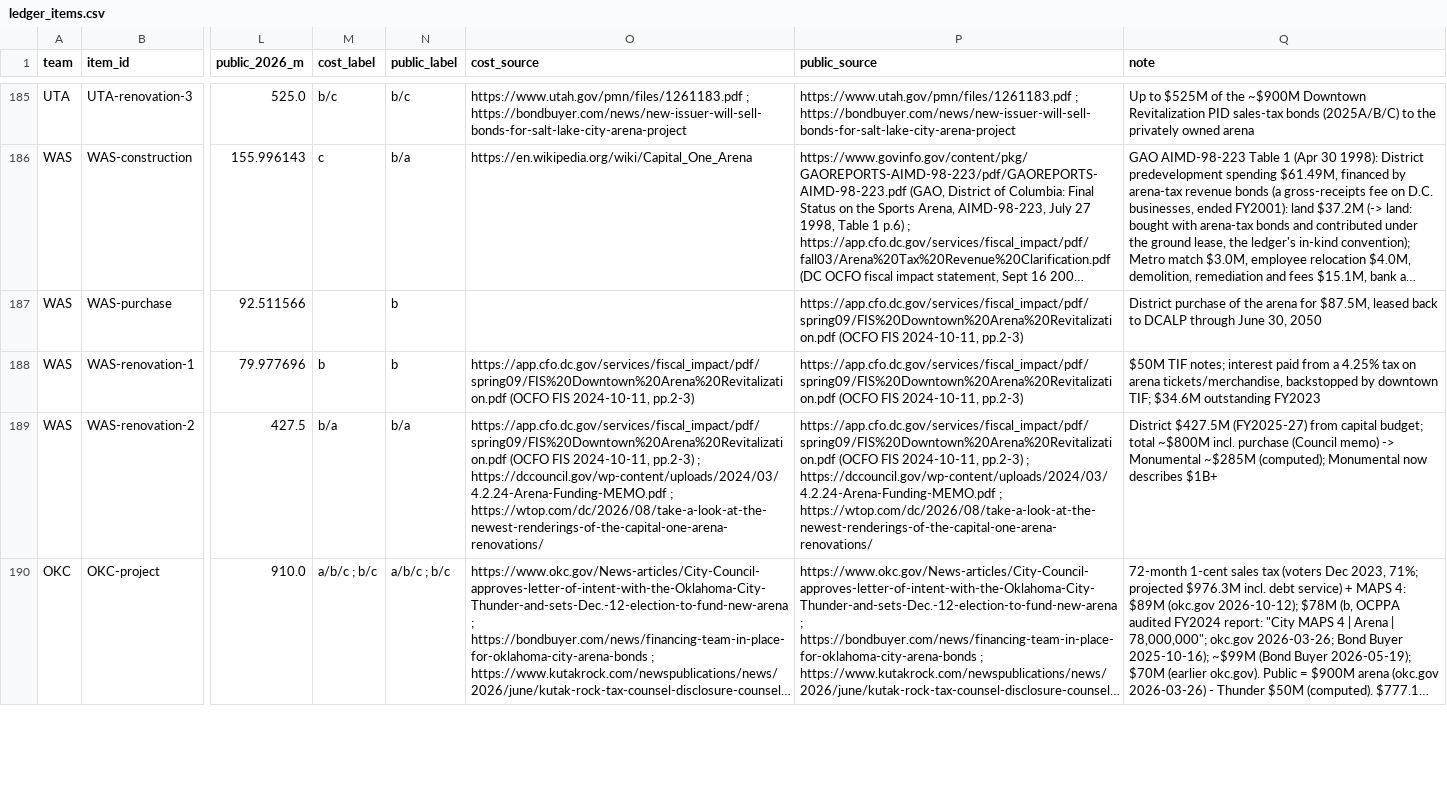
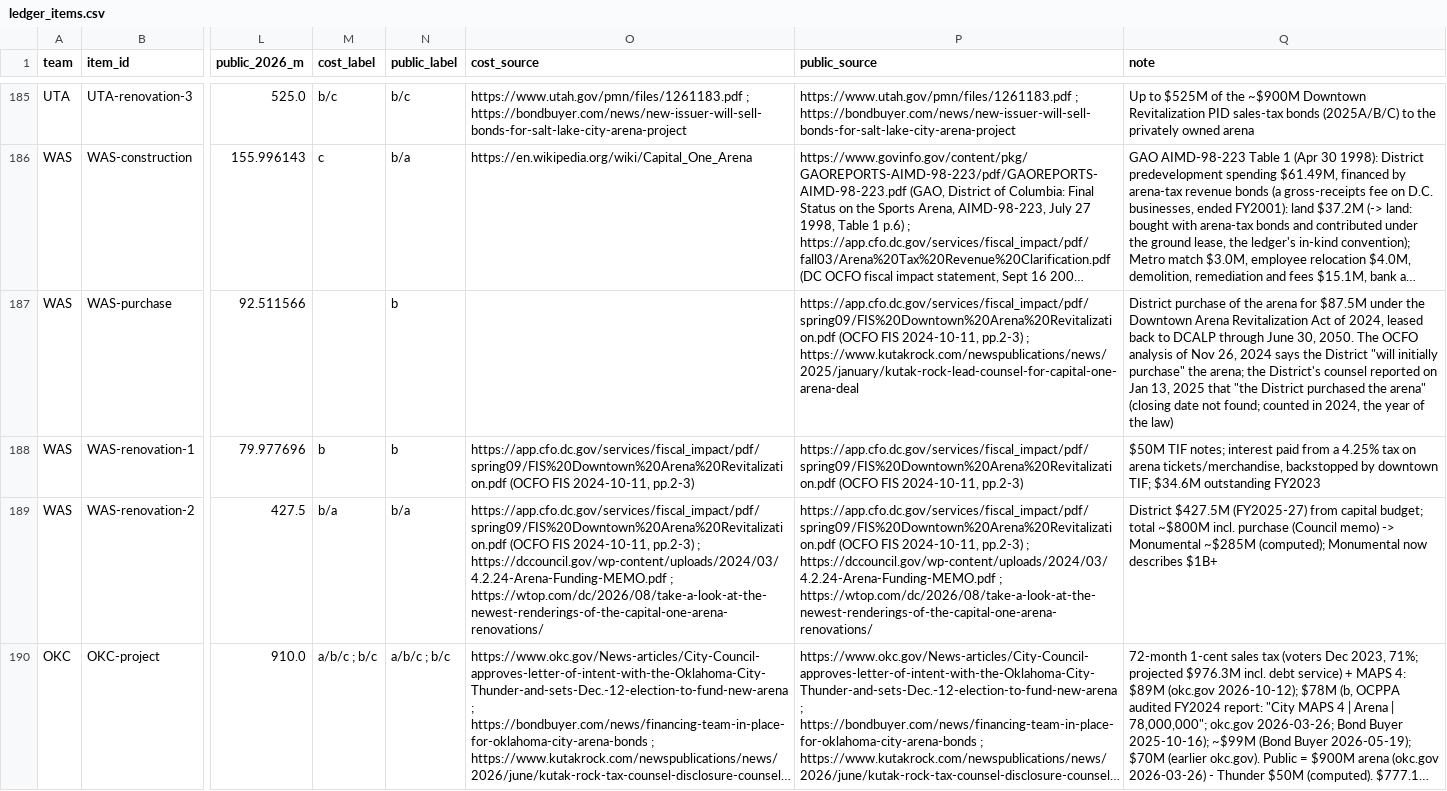
Before and after one commit to realvivek/NBA-Arena-Funding, a CSV file: data/ledger/ledger_items.csv, drawn as a sheet; only a part is shown, gaps mark what is left out; long unchanged cells end in …; the diff covers the shown part only; the diff names each change by its address in the sheet, - before the commit and + after, or states it on an @@ line.

```diff
--- a/data/ledger/ledger_items.csv
+++ b/data/ledger/ledger_items.csv
-P187 (public_source): …2024-10-11, pp.2-3)
+P187 (public_source): …2024-10-11, pp.2-3) ; https://www.kutakrock.com/newspublications/news/2025/january/kutak-rock-lead-counsel-for-capital-one-arena-deal
-Q187 (note): …arena for $87.5M, leased back to DCALP through June 30, 2050
+Q187 (note): …arena for $87.5M under the Downtown Arena Revitalization Act of 2024, leased back to DCALP through June 30, 2050. The OCFO analysis of Nov 26, 2024 says the District "will initially purchase" the arena; the District's counsel reported on Jan 13, 2025 that "the District purchased the arena" (closing date not found; counted in 2024, the year of the law)
```
Also changed, not shown: 24 edited cells elsewhere in this file, data/authorities/lease_clock.csv, data/ledger/arena_ledger.csv, 50 other files.
